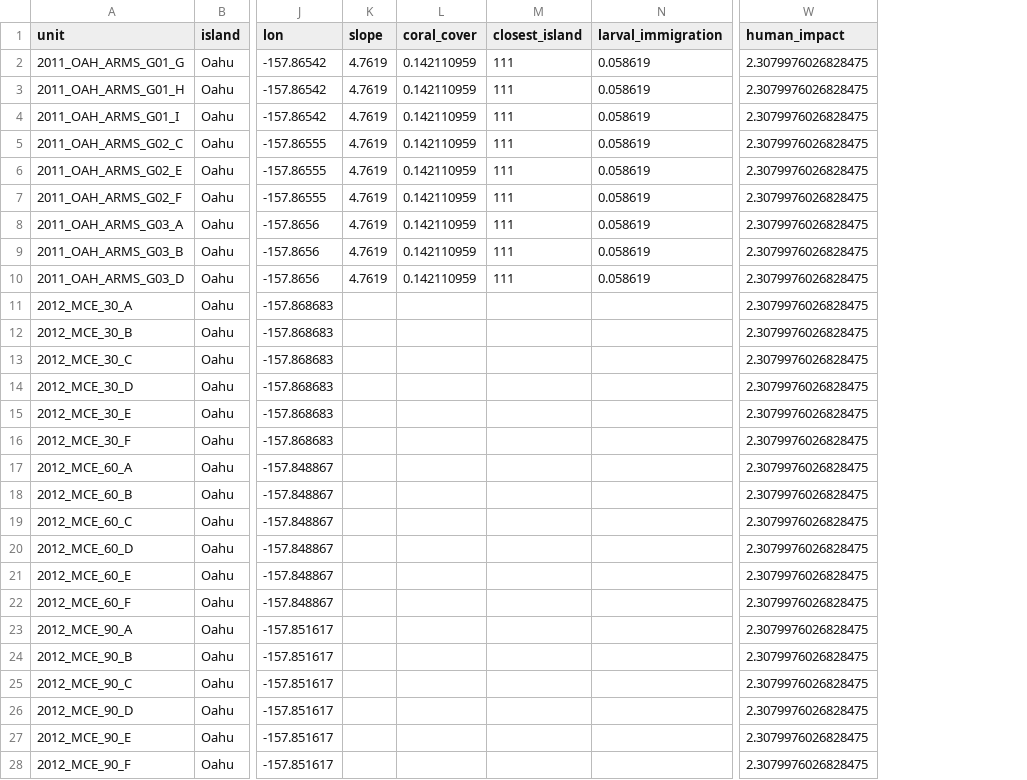
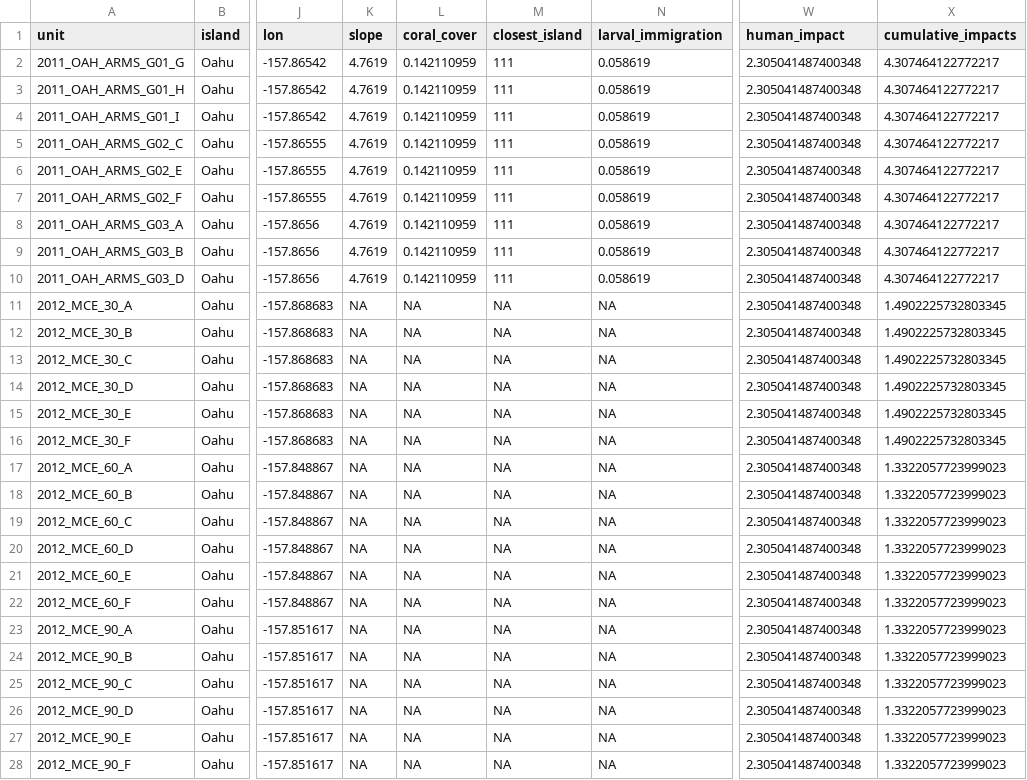
Before and after one commit to mhoban/arms_crabs, a CSV file: data/metadata.csv, drawn as a sheet; only a part is shown, gaps mark what is left out; the diff covers the shown part only; the diff names each change by its address in the sheet, - before the commit and + after, or states it on an @@ line.

```diff
--- a/data/metadata.csv
+++ b/data/metadata.csv
+column X (cumulative_impacts), rows 2-28: 4.307464122772217 | 4.307464122772217 | 4.307464122772217 | 4.307464122772217 | 4.307464122772217 | 4.307464122772217 | 4.307464122772217 | 4.307464122772217 | 4.307464122772217 | 1.4902225732803345 | 1.4902225732803345 | 1.4902225732803345 | 1.4902225732803345 | 1.4902225732803345 | 1.4902225732803345 | 1.3322057723999023 | 1.3322057723999023 | 1.3322057723999023 | 1.3322057723999023 | 1.3322057723999023 | 1.3322057723999023 | 1.3322057723999023 | 1.3322057723999023 | 1.3322057723999023 | 1.3322057723999023 | 1.3322057723999023 | 1.3322057723999023
-W2:W28 (human_impact): 2.3079976026828475
+W2:W28 (human_impact): 2.305041487400348
-K11:K28 (slope): (empty)
+K11:K28 (slope): NA
-L11:L28 (coral_cover): (empty)
+L11:L28 (coral_cover): NA
-M11:M28 (closest_island): (empty)
+M11:M28 (closest_island): NA
-N11:N28 (larval_immigration): (empty)
+N11:N28 (larval_immigration): NA
```
Also changed, not shown: 93 edited cells elsewhere in this file, 3 other files.
